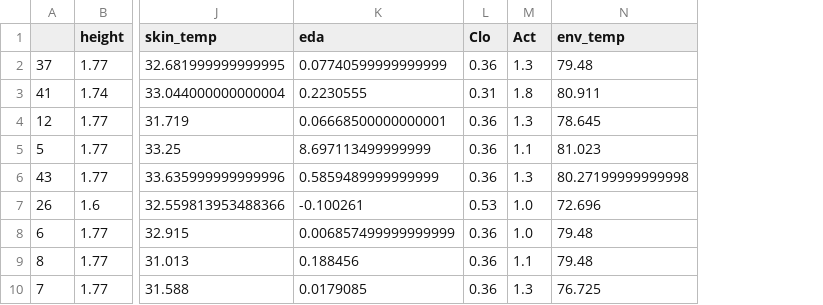
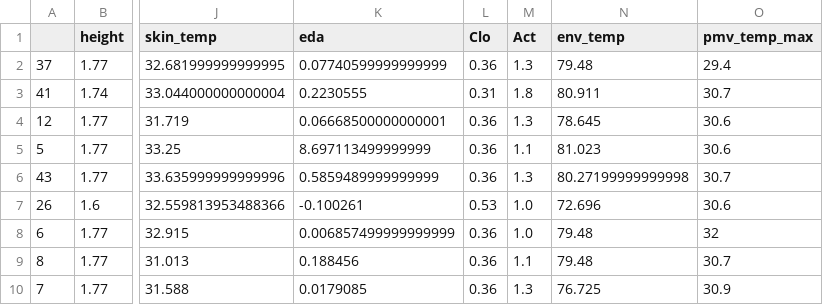
Before and after one commit to chengxiangduan-usc/mecsc, a CSV file: model/processed_data/test_max.csv, drawn as a sheet; only a part is shown, gaps mark what is left out; the diff names each change by its address in the sheet, - before the commit and + after, or states it on an @@ line.

```diff
--- a/model/processed_data/test_max.csv
+++ b/model/processed_data/test_max.csv
+column O (pmv_temp_max), rows 2-10: 29.4 | 30.7 | 30.6 | 30.6 | 30.7 | 30.6 | 32 | 30.7 | 30.9
```
Also changed, not shown: 4 other files.
